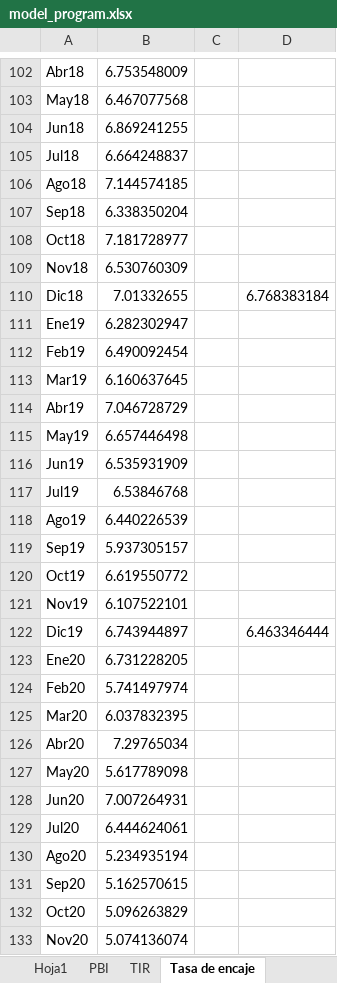
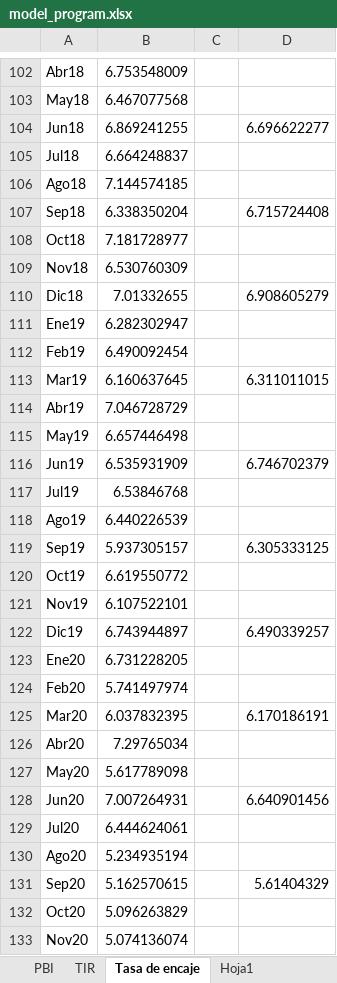
Before and after one commit to Sebas2515/MODELOS-ECONOMETRICOS, an Excel workbook: DATA/model_program.xlsx, sheet Tasa de encaje, drawn as a sheet; only a part is shown, gaps mark what is left out; values as stored, in another font and other column widths than the file's, no cell formats; the diff covers the shown part only; the diff names each change by its address in the sheet, - before the commit and + after, or states it on an @@ line.

```diff
--- a/DATA/model_program.xlsx (sheet Tasa de encaje)
+++ b/DATA/model_program.xlsx (sheet Tasa de encaje)
@@ sheet tab order changed: PBI | TIR | Tasa de encaje | Hoja1 @@
-D104: (empty)
+D104: 6.696622277
-D107: (empty)
+D107: 6.715724408
-D110: 6.768383184
+D110: 6.908605279
-D113: (empty)
+D113: 6.311011015
-D116: (empty)
+D116: 6.746702379
-D119: (empty)
+D119: 6.305333125
-D122: 6.463346444
+D122: 6.490339257
-D125: (empty)
+D125: 6.170186191
-D128: (empty)
+D128: 6.640901456
-D131: (empty)
+D131: 5.61404329
```
Also changed, not shown: 32 edited cells elsewhere in this sheet, sheet PBI, sheet TIR, sheet Mensuales (2), other sheet tabs, cell formats, 1 other file.
